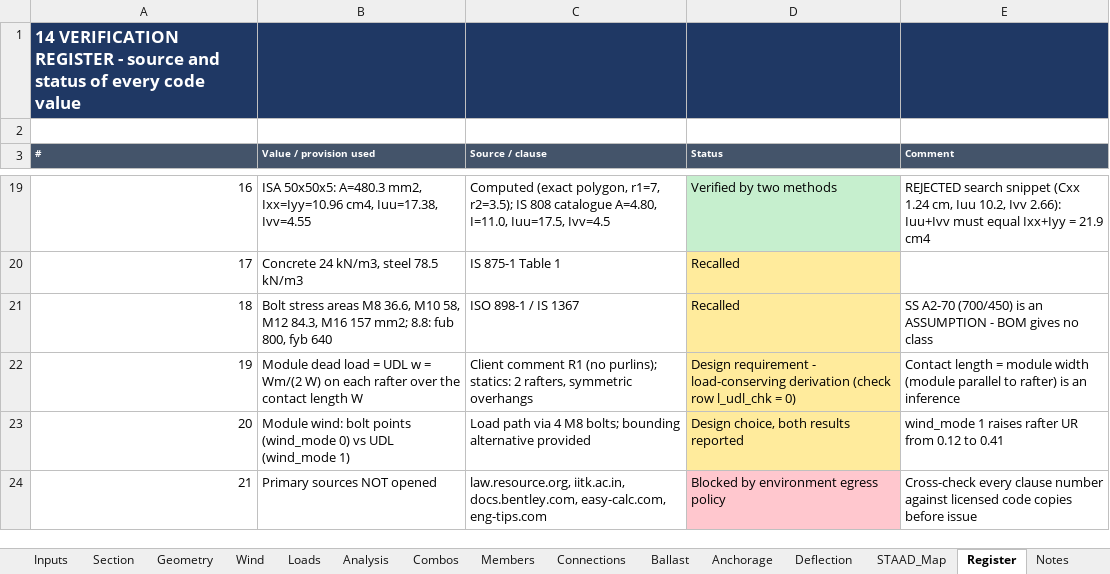
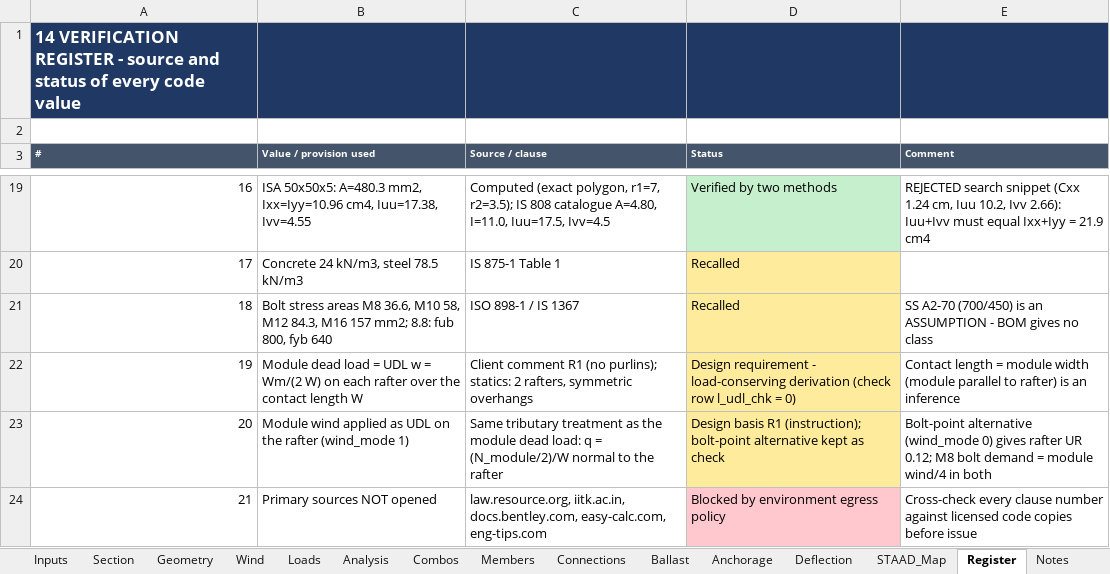
Before and after one commit to atigaddagirish/cdsco-45kw-ballast-mms, an Excel workbook: excel/CDSCO_45kW_Ballast_MMS_Design_Calc.xlsx, sheet Register, drawn as a sheet; only a part is shown, gaps mark what is left out; values as stored, in another font and other column widths than the file's, no borders; the diff names each change by its address in the sheet, - before the commit and + after, or states it on an @@ line.

```diff
--- a/excel/CDSCO_45kW_Ballast_MMS_Design_Calc.xlsx (sheet Register)
+++ b/excel/CDSCO_45kW_Ballast_MMS_Design_Calc.xlsx (sheet Register)
-B23 (Value / provision used): Module wind: bolt points (wind_mode 0) vs UDL (wind_mode 1)
+B23 (Value / provision used): Module wind applied as UDL on the rafter (wind_mode 1)
-C23 (Source / clause): Load path via 4 M8 bolts; bounding alternative provided
+C23 (Source / clause): Same tributary treatment as the module dead load: q = (N_module/2)/W normal to the rafter
-D23 (Status): Design choice, both results reported
+D23 (Status): Design basis R1 (instruction); bolt-point alternative kept as check
-E23 (Comment): wind_mode 1 raises rafter UR from 0.12 to 0.41
+E23 (Comment): Bolt-point alternative (wind_mode 0) gives rafter UR 0.12; M8 bolt demand = module wind/4 in both
```
Also changed, not shown: sheet Combos, sheet Analysis, sheet Revision, sheet Summary, sheet Members, sheet Deflection, 5 more sheets, 19 other files.
